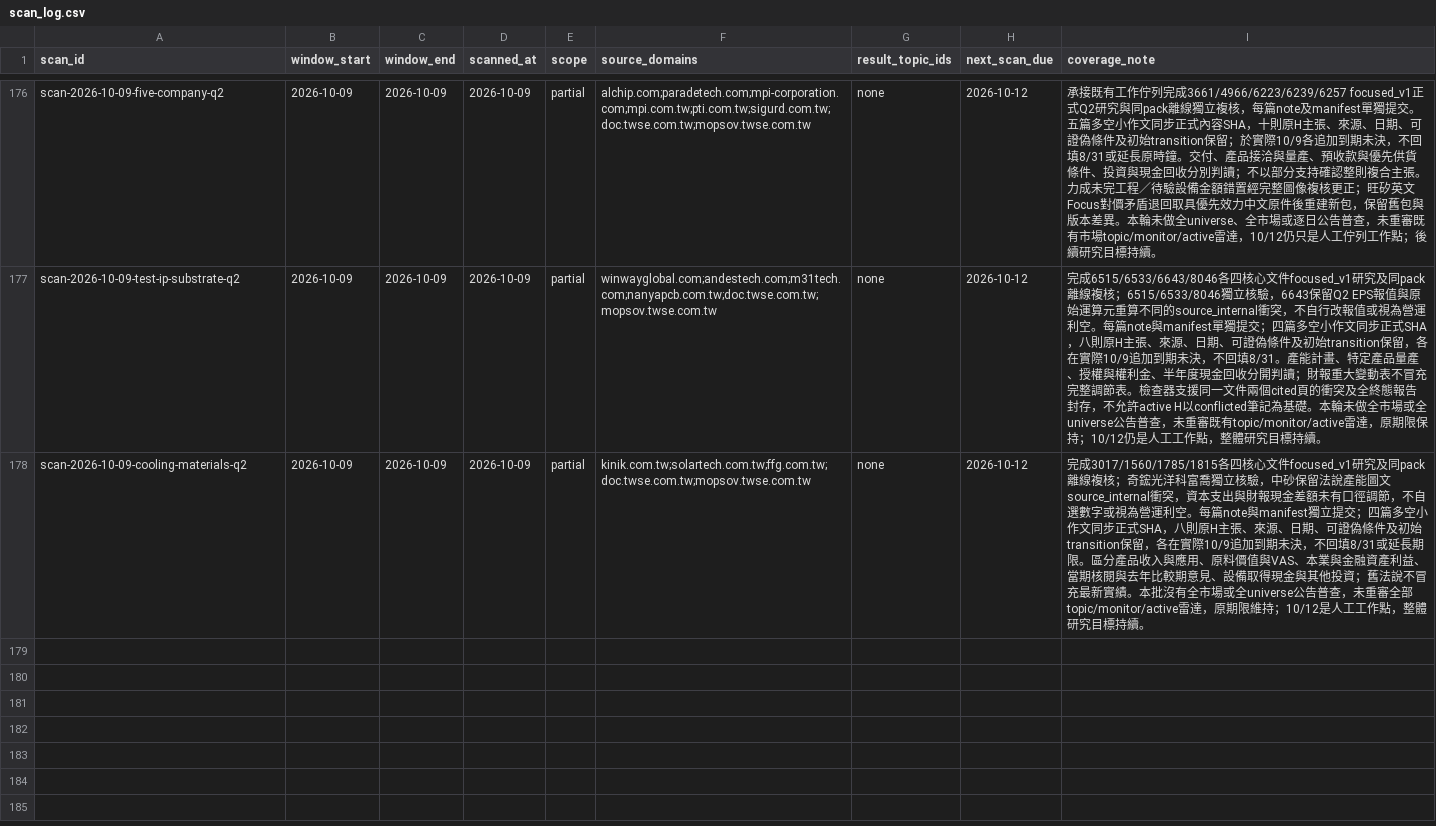
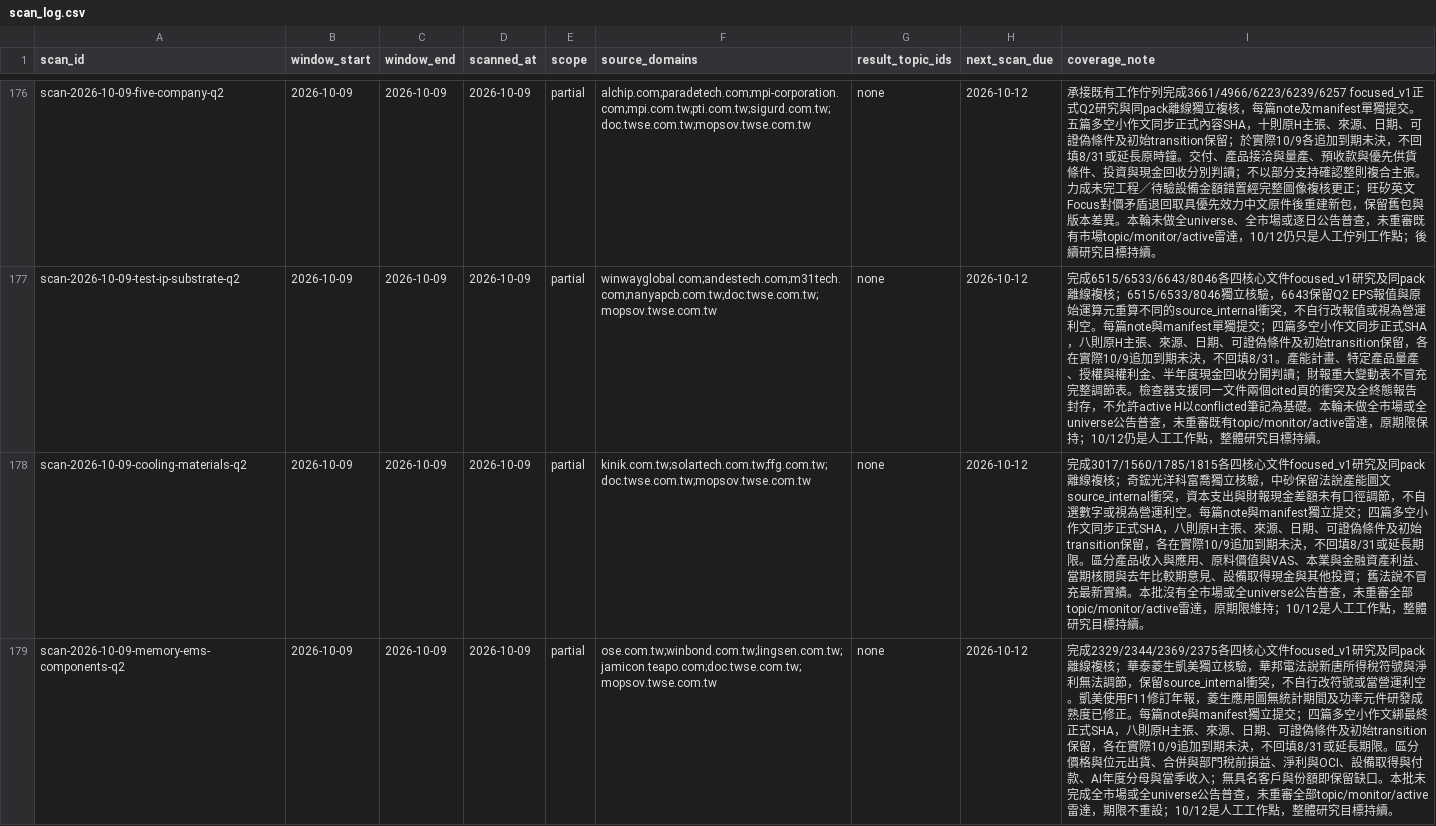
Before and after one commit to DennisLiuCk/strong-weak-scanner, a CSV file: notes/research_topics/scan_log.csv, drawn as a sheet; only a part is shown, gaps mark what is left out.

```diff
--- a/notes/research_topics/scan_log.csv
+++ b/notes/research_topics/scan_log.csv
@@ -178 +178,2 @@ scan-2026-10-09-test-ip-substrate-q2,2026-10-09,2026-10-09,2026-10-09,partial,wi
 scan-2026-10-09-cooling-materials-q2,2026-10-09,2026-10-09,2026-10-09,partial,kinik.com.tw;solartech.com.tw;ffg.com.tw;doc.twse.com.tw;mopsov.twse.com.tw,none,2026-10-12,完成3017/1560/1785/1815各四核心文件focused_v1研究及同pack離線複核；奇鋐光洋科富喬獨立核驗，中砂保留法說產能圖文source_internal衝突，資本支出與財報現金差額未有口徑調節，不自選數字或視為營運利空。每篇note與manifest獨立提交；四篇多空小作文同步正式SHA，八則原H主張、來源、日期、可證偽條件及初始transition保留，各在實際10/9追加到期未決，不回填8/31或延長期限。區分產品收入與應用、原料價值與VAS、本業與金融資產利益、當期核閱與去年比較期意見、設備取得現金與其他投資；舊法說不冒充最新實績。本批沒有全市場或全universe公告普查，未重審全部topic/monitor/active雷達，原期限維持；10/12是人工工作點，整體研究目標持續。
+scan-2026-10-09-memory-ems-components-q2,2026-10-09,2026-10-09,2026-10-09,partial,ose.com.tw;winbond.com.tw;lingsen.com.tw;jamicon.teapo.com;doc.twse.com.tw;mopsov.twse.com.tw,none,2026-10-12,完成2329/2344/2369/2375各四核心文件focused_v1研究及同pack離線複核；華泰菱生凱美獨立核驗，華邦電法說新唐所得稅符號與淨利無法調節，保留source_internal衝突，不自行改符號或當營運利空。凱美使用F11修訂年報，菱生應用圖無統計期間及功率元件研發成熟度已修正。每篇note與manifest獨立提交；四篇多空小作文綁最終正式SHA，八則原H主張、來源、日期、可證偽條件及初始transition保留，各在實際10/9追加到期未決，不回填8/31或延長期限。區分價格與位元出貨、合併與部門稅前損益、淨利與OCI、設備取得與付款、AI年度分母與當季收入；無具名客戶與份額即保留缺口。本批未完成全市場或全universe公告普查，未重審全部topic/monitor/active雷達，期限不重設；10/12是人工工作點，整體研究目標持續。
```
Also changed, not shown: 8 other files.
